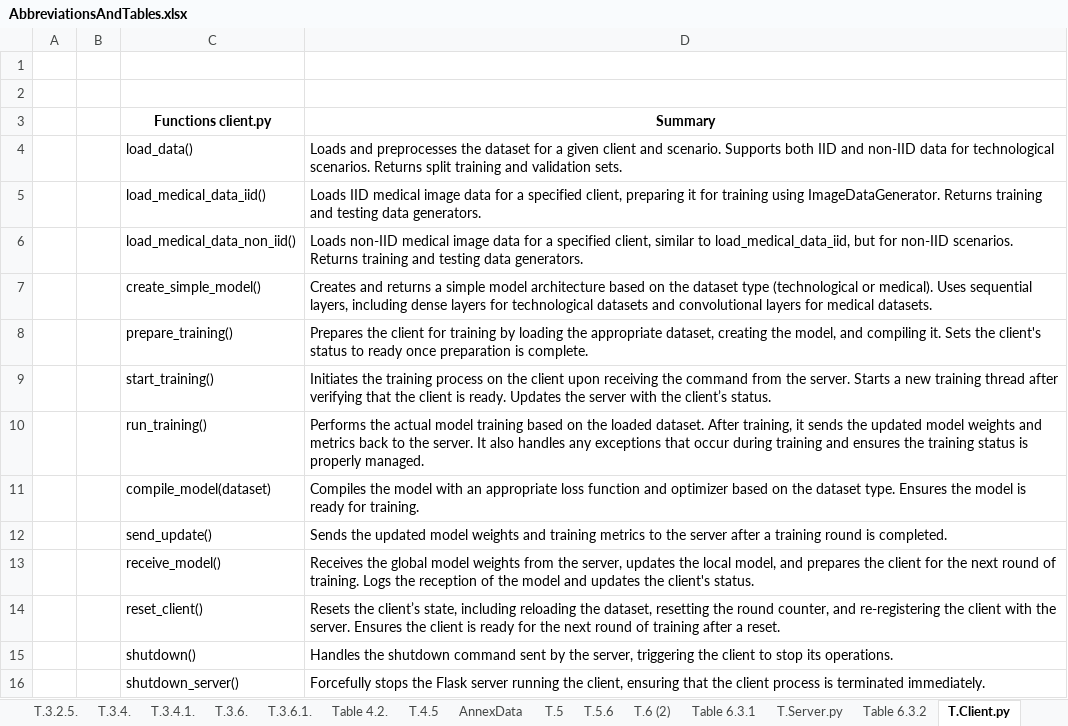
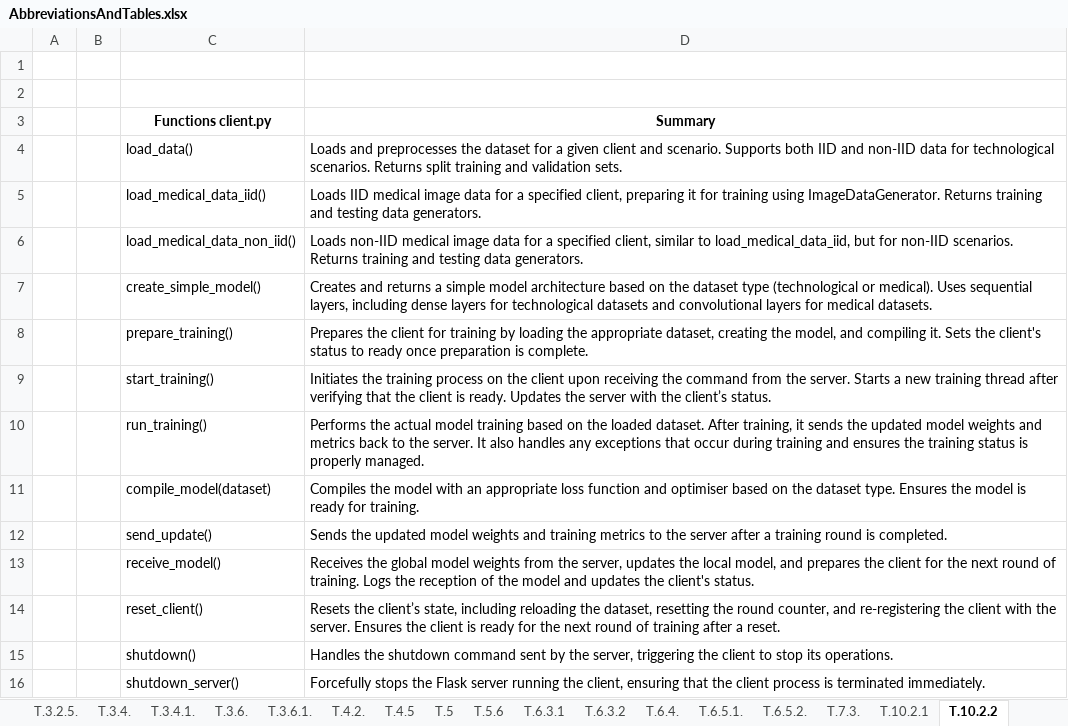
Before and after one commit to JoseRicoCct/Capstone_MScData_Sept23_SB, an Excel workbook: FiguresAndTables/AbbreviationsAndTables.xlsx, sheet T.10.2.2, drawn as a sheet; values as stored, in another font and other column widths than the file's, no borders; the diff names each change by its address in the sheet, - before the commit and + after, or states it on an @@ line.

```diff
--- a/FiguresAndTables/AbbreviationsAndTables.xlsx (sheet T.10.2.2)
+++ b/FiguresAndTables/AbbreviationsAndTables.xlsx (sheet T.10.2.2)
-sheet tab: Table 4.2.
+sheet tab: T.4.2.
-sheet tab: Table 6.3.1
+sheet tab: T.6.3.1
-sheet tab: T.Server.py
+sheet tab: T.10.2.1
-sheet tab: Table 6.3.2
+sheet tab: T.6.3.2
-sheet tab: T.Client.py
+sheet tab: T.10.2.2
-sheet tab: T.6 (2)
@@ sheet tab order changed: T.3.2.5. | T.3.4. | T.3.4.1. | T.3.6. | T.3.6.1. | T.4.2. | T.4.5 | T.5 | T.5.6 | T.6.3.1 | T.6.3.2 | T.6.4. | T.6.5.1. | T.6.5.2. | T.7.3. | T.10.2.1 | T.10.2.2 @@
-D11 (Summary): …function and optimizer based on…
+D11 (Summary): …function and optimiser based on…
```
Also changed, not shown: sheet T.10.3.3, sheet T.10.2.3, sheet T.10.2.1, other sheet tabs, 27 other files.
